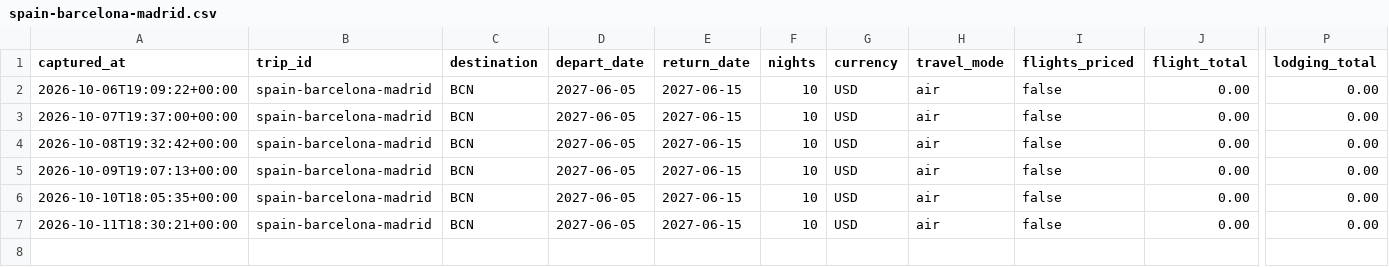
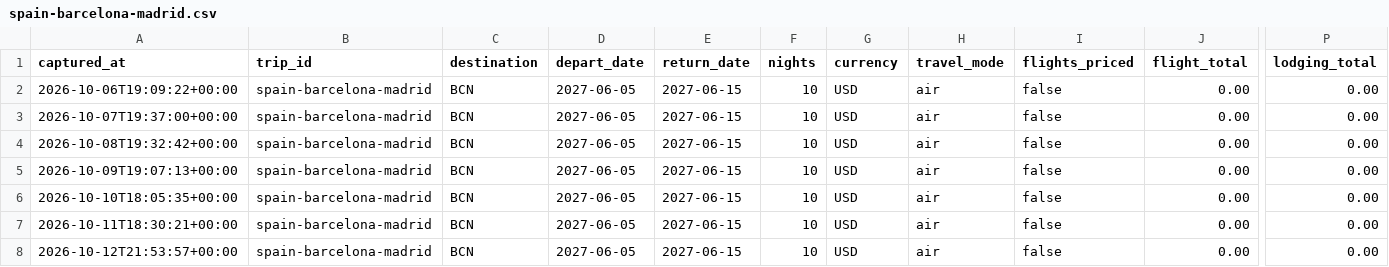
Before and after one commit to leeessner/Vacation-finder, a CSV file: data/history/spain-barcelona-madrid.csv, drawn as a sheet; only a part is shown, gaps mark what is left out; rows hold the shown columns only; the diff names each change by its address in the sheet, - before the commit and + after, or states it on an @@ line.

```diff
--- a/data/history/spain-barcelona-madrid.csv
+++ b/data/history/spain-barcelona-madrid.csv
+row 8: 2026-10-12T21:53:57+00:00 | spain-barcelona-madrid | BCN | 2027-06-05 | 2027-06-15 | 10 | USD | air | false | 0.00 | 0.00
```
Also changed, not shown: data/history/austria-bavaria-summer.csv, data/history/nashville-spring-break.csv, 14 other files.
